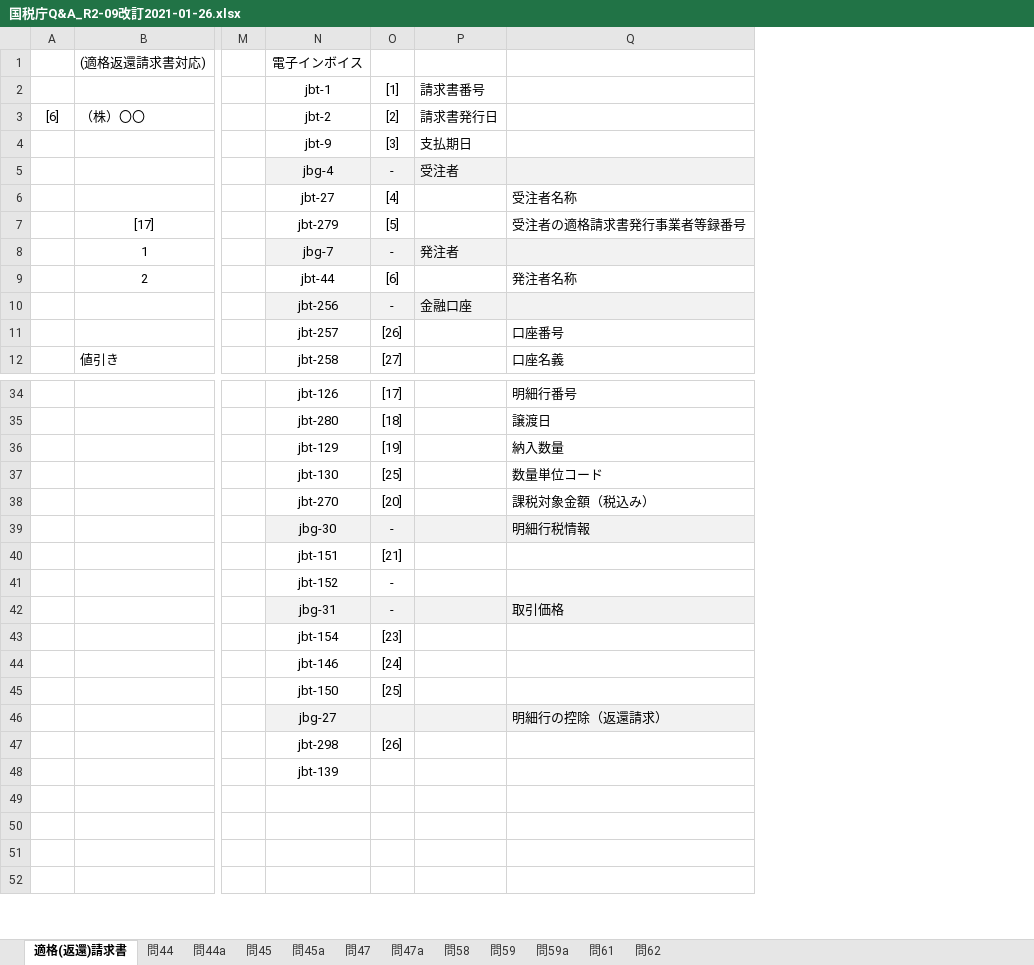
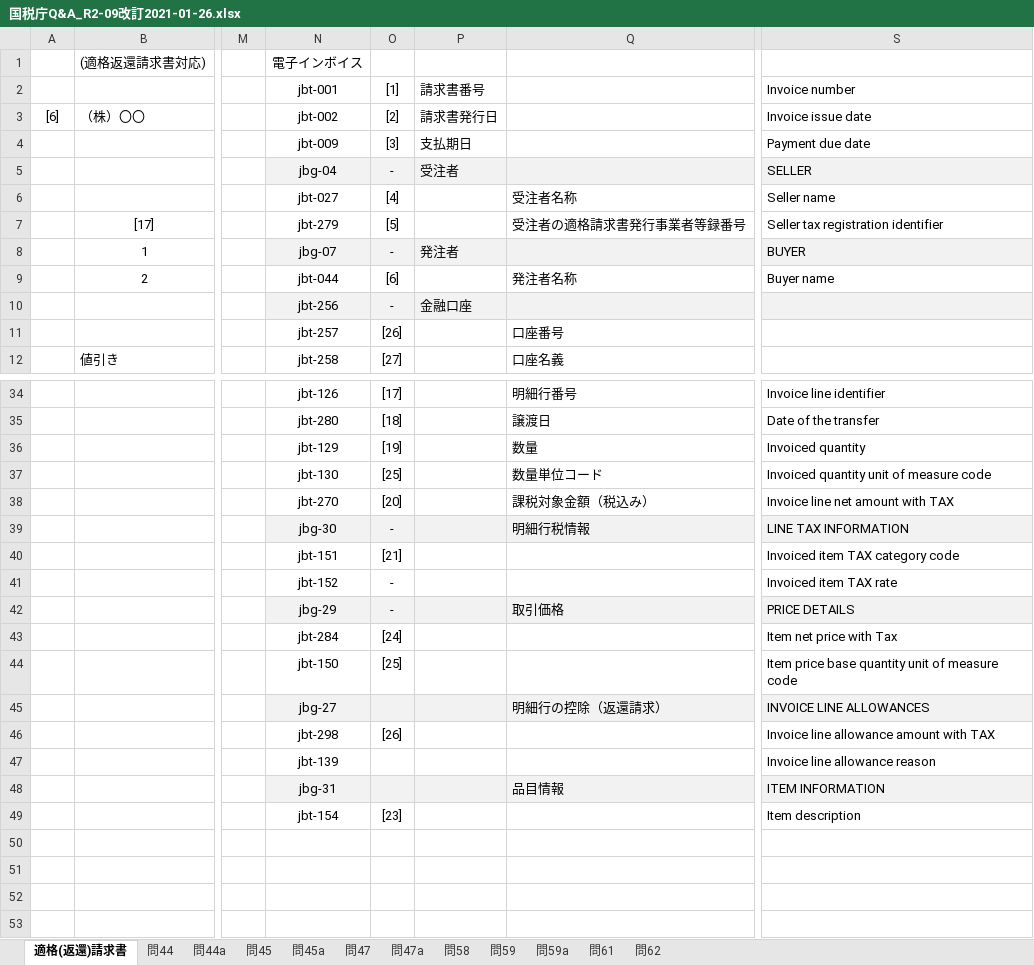
Before and after one commit to pontsoleil/EIPA, an Excel workbook: 日本版コアインボイス/国税庁Q&A_R2-09改訂2021-01-26.xlsx, sheet 適格(返還)請求書, drawn as a sheet; only a part is shown, gaps mark what is left out; values as stored, in another font and other column widths than the file's, no borders; addresses are those after the commit; rows hold the shown columns only; the diff covers the shown part only; the diff names each change by its address in the sheet, - before the commit and + after, or states it on an @@ line.

```diff
--- a/日本版コアインボイス/国税庁Q&A_R2-09改訂2021-01-26.xlsx (sheet 適格(返還)請求書)
+++ b/日本版コアインボイス/国税庁Q&A_R2-09改訂2021-01-26.xlsx (sheet 適格(返還)請求書)
+column S, rows 2-9: Invoice number | Invoice issue date | Payment due date | SELLER | Seller name | Seller tax registration identifier | BUYER | Buyer name; rows 34-47: Invoice line identifier | Date of the transfer | Invoiced quantity | Invoiced quantity unit of measure code | Invoice line net amount with TAX | LINE TAX INFORMATION | Invoiced item TAX category code | Invoiced item TAX rate | PRICE DETAILS | Item net price with Tax | Item price base quantity unit of measure code | INVOICE LINE ALLOWANCES | Invoice line allowance amount with TAX | Invoice line allowance reason
-N2 (電子インボイス): jbt-1
+N2 (電子インボイス): jbt-001
-N3 (電子インボイス): jbt-2
+N3 (電子インボイス): jbt-002
-N4 (電子インボイス): jbt-9
+N4 (電子インボイス): jbt-009
-N5 (電子インボイス): jbg-4
+N5 (電子インボイス): jbg-04
-N6 (電子インボイス): jbt-27
+N6 (電子インボイス): jbt-027
-N8 (電子インボイス): jbg-7
+N8 (電子インボイス): jbg-07
-N9 (電子インボイス): jbt-44
+N9 (電子インボイス): jbt-044
-Q36: 納入数量
+Q36: 数量
-N42 (電子インボイス): jbg-31
+N42 (電子インボイス): jbg-29
-N43 (電子インボイス): jbt-146
+N43 (電子インボイス): jbt-284
+row 48:  |  |  | jbg-31 |  |  | 品目情報 | ITEM INFORMATION
@@ row 43 moved to row 49: jbt-154 @@
```
Also changed, not shown: 5 edited cells elsewhere in this sheet, formulas that keep their value, 日本版コアインボイス/日本版コアインボイス2021-01-27.xlsx, 6 other files.
